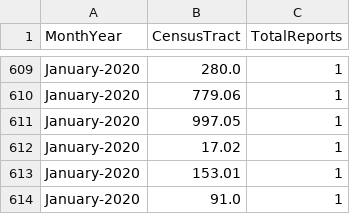
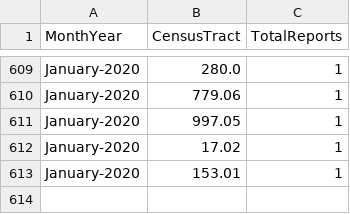
Before and after one commit to mhasan004/GasLeakProject, a CSV file: Getting_GasLeak_Data/GasHistory_ReportFrequency_Monthly.csv, drawn as a sheet; only a part is shown, gaps mark what is left out.

```diff
--- a/Getting_GasLeak_Data/GasHistory_ReportFrequency_Monthly.csv
+++ b/Getting_GasLeak_Data/GasHistory_ReportFrequency_Monthly.csv
@@ -613,2 +613 @@ January-2020,17.02,1
 January-2020,153.01,1
-January-2020,91.0,1
```
Also changed, not shown: Getting_GasLeak_Data/GasHistory_ConEdisonTracts.csv, Getting_GasLeak_Data/GasHistory_ReportFrequency_Hourly.csv, 1 other file.
